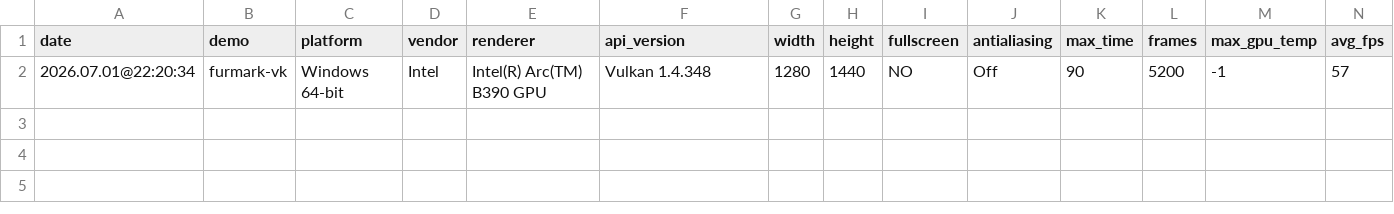
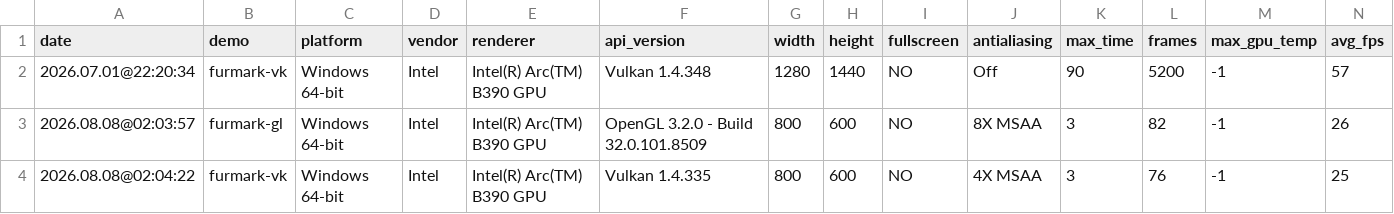
Before and after one commit to laurentianu-del/tubatools, a CSV file: TubaWinUi3.WinUI3/Tools/烤鸡工具/FurMark_win64/_scores_maxtime.csv, drawn as a sheet; only a part is shown; rows hold the shown columns only; the diff names each change by its address in the sheet, - before the commit and + after, or states it on an @@ line.

```diff
--- a/TubaWinUi3.WinUI3/Tools/烤鸡工具/FurMark_win64/_scores_maxtime.csv
+++ b/TubaWinUi3.WinUI3/Tools/烤鸡工具/FurMark_win64/_scores_maxtime.csv
+row 3: 2026.08.08@02:03:57 | furmark-gl | Windows 64-bit | Intel | Intel(R) Arc(TM) B390 GPU | OpenGL 3.2.0 - Build 32.0.101.8509 | 800 | 600 | NO | 8X MSAA | 3 | 82 | -1 | 26
+row 4: 2026.08.08@02:04:22 | furmark-vk | Windows 64-bit | Intel | Intel(R) Arc(TM) B390 GPU | Vulkan 1.4.335 | 800 | 600 | NO | 4X MSAA | 3 | 76 | -1 | 25
```
Also changed, not shown: 58 other files.
